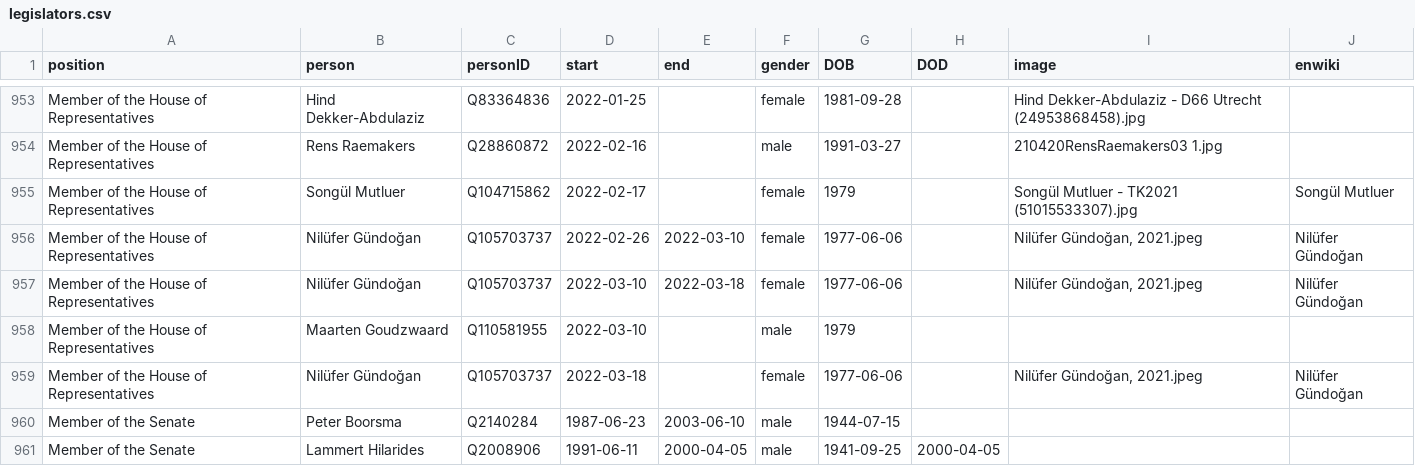
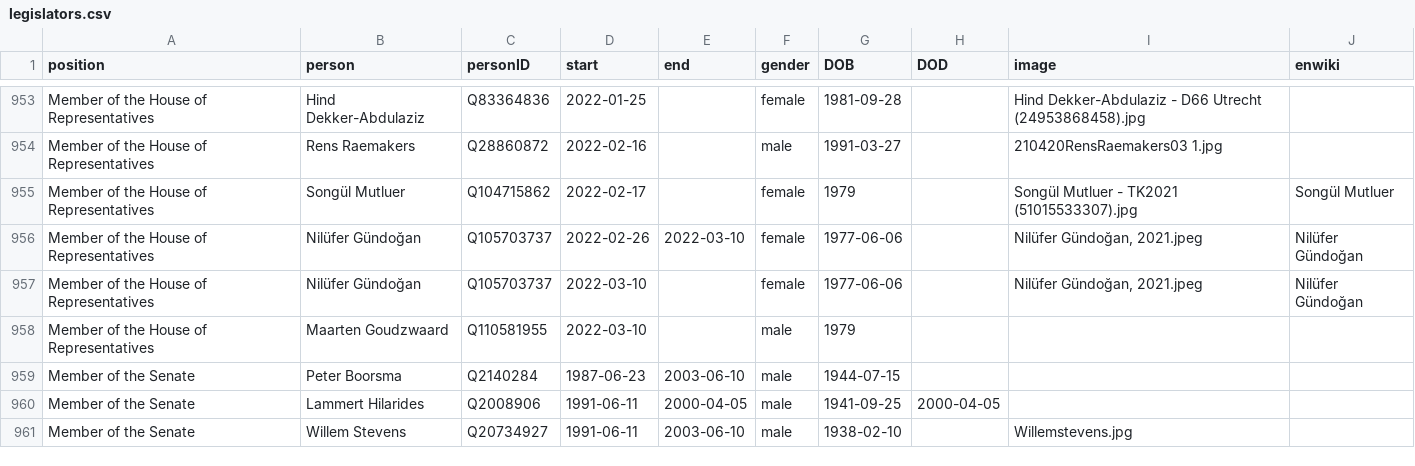
Before and after one commit to every-politician-scrapers/netherlands-cabinet, a CSV file: html/legislators.csv, drawn as a sheet; only a part is shown, gaps mark what is left out; the shorter side is filled out with more unchanged rows.

Commit message:
PCB update

```diff
--- a/html/legislators.csv
+++ b/html/legislators.csv
@@ -956,5 +956,4 @@ Member of the House of Representatives,Songül Mutluer,Q104715862,2022-02-17,,fe
 Member of the House of Representatives,Nilüfer Gündoğan,Q105703737,2022-02-26,2022-03-10,female,1977-06-06,,"Nilüfer Gündoğan, 2021.jpeg",Nilüfer Gündoğan
-Member of the House of Representatives,Nilüfer Gündoğan,Q105703737,2022-03-10,2022-03-18,female,1977-06-06,,"Nilüfer Gündoğan, 2021.jpeg",Nilüfer Gündoğan
+Member of the House of Representatives,Nilüfer Gündoğan,Q105703737,2022-03-10,,female,1977-06-06,,"Nilüfer Gündoğan, 2021.jpeg",Nilüfer Gündoğan
 Member of the House of Representatives,Maarten Goudzwaard,Q110581955,2022-03-10,,male,1979,,,
-Member of the House of Representatives,Nilüfer Gündoğan,Q105703737,2022-03-18,,female,1977-06-06,,"Nilüfer Gündoğan, 2021.jpeg",Nilüfer Gündoğan
 Member of the Senate,Peter Boorsma,Q2140284,1987-06-23,2003-06-10,male,1944-07-15,,,
```
